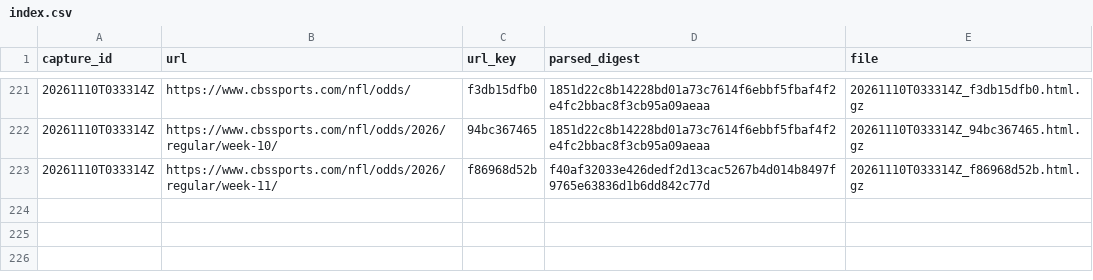
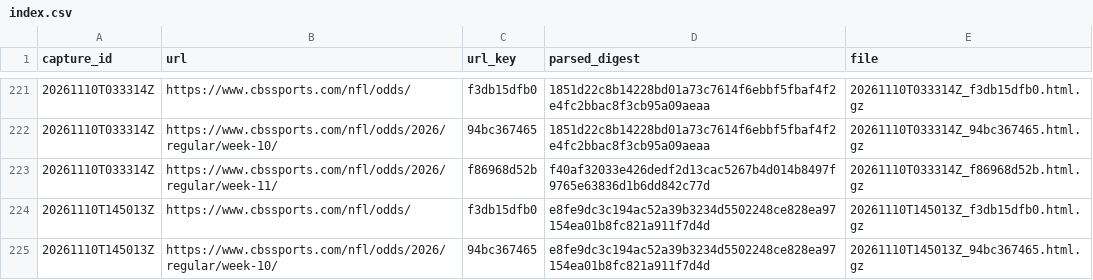
Before and after one commit to wbblanck/NFL_ATS, a CSV file: data/lines/raw_cbs/index.csv, drawn as a sheet; only a part is shown, gaps mark what is left out; the diff names each change by its address in the sheet, - before the commit and + after, or states it on an @@ line.

```diff
--- a/data/lines/raw_cbs/index.csv
+++ b/data/lines/raw_cbs/index.csv
+row 224: 20261110T145013Z | https://www.cbssports.com/nfl/odds/ | f3db15dfb0 | e8fe9dc3c194ac52a39b3234d5502248ce828ea97154ea01b8fc821a911f7d4d | 20261110T145013Z_f3db15dfb0.html.gz
+row 225: 20261110T145013Z | https://www.cbssports.com/nfl/odds/2026/regular/week-10/ | 94bc367465 | e8fe9dc3c194ac52a39b3234d5502248ce828ea97154ea01b8fc821a911f7d4d | 20261110T145013Z_94bc367465.html.gz
```
Also changed, not shown: data/lines/cbs_open_flags.csv, data/lines/cbs_open_frozen.csv, 3 other files.
